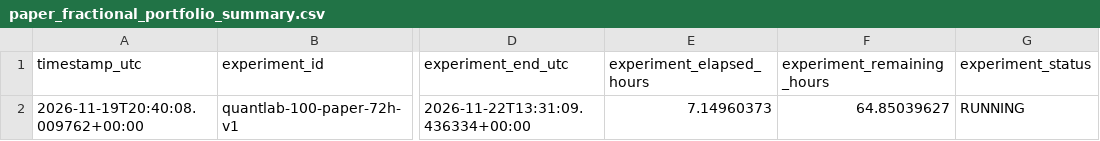
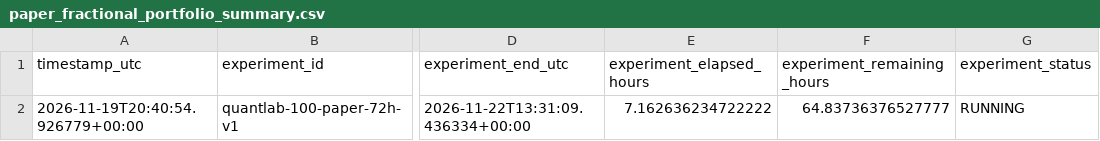
Before and after one commit to SitnerVS/QuantLab-100, a CSV file: reports/paper_fractional_portfolio_summary.csv, drawn as a sheet; only a part is shown, gaps mark what is left out; the diff names each change by its address in the sheet, - before the commit and + after, or states it on an @@ line.

```diff
--- a/reports/paper_fractional_portfolio_summary.csv
+++ b/reports/paper_fractional_portfolio_summary.csv
-A2 (timestamp_utc): 2026-11-19T20:40:08.009762+00:00
+A2 (timestamp_utc): 2026-11-19T20:40:54.926779+00:00
-E2 (experiment_elapsed_hours): 7.14960373
+E2 (experiment_elapsed_hours): 7.162636234722222
-F2 (experiment_remaining_hours): 64.85039627
+F2 (experiment_remaining_hours): 64.83736376527777
```
Also changed, not shown: reports/data_quality.csv, reports/paper_portfolio_summary.csv, 2 other files.
